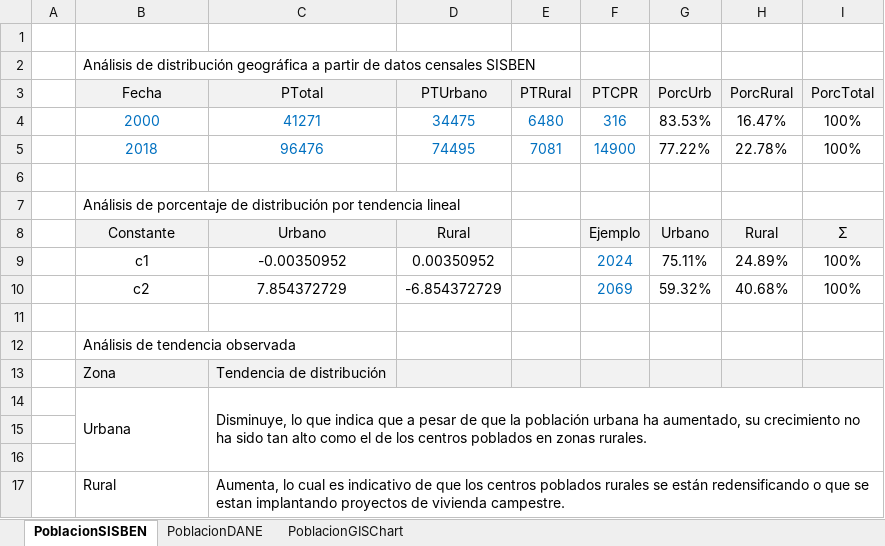
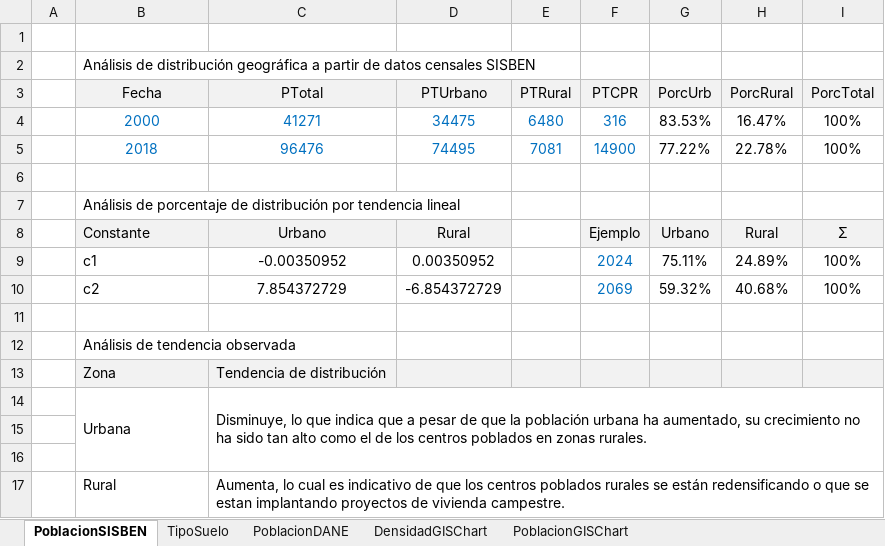
Before and after one commit to rcfdtools/R.SIGE, an Excel workbook: activity/PopulationGIS/PoblacionDANE_GIS.xlsx, sheet PoblacionSISBEN, drawn as a sheet; values as stored, in another font and other column widths than the file's, no borders; charts and pictures not drawn; the diff names each change by its address in the sheet, - before the commit and + after, or states it on an @@ line.

```diff
--- a/activity/PopulationGIS/PoblacionDANE_GIS.xlsx (sheet PoblacionSISBEN)
+++ b/activity/PopulationGIS/PoblacionDANE_GIS.xlsx (sheet PoblacionSISBEN)
+sheet tab: TipoSuelo
+sheet tab: DensidadGISChart
-B8:B10 alignment: center
+B8:B10 alignment: left
```
Also changed, not shown: sheet PoblacionDANE, formulas that keep their value, charts or pictures, 12 other files.
